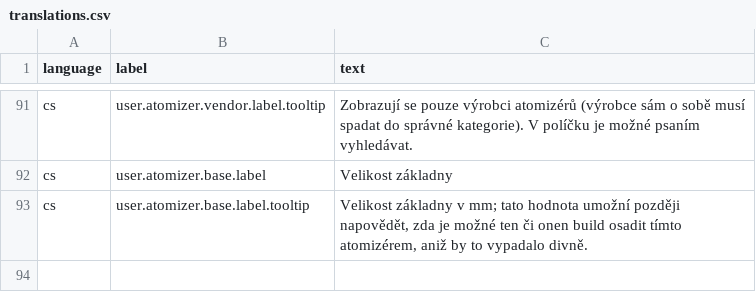
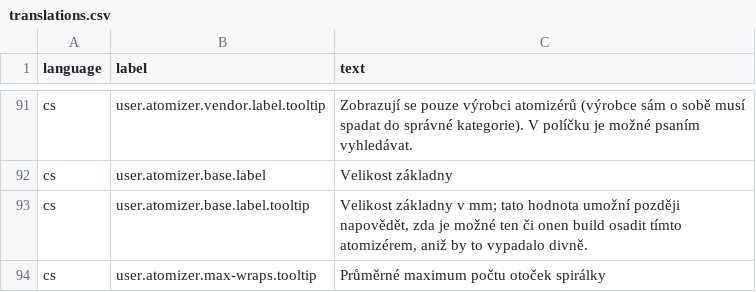
Before and after one commit to marek-hanzal/puff-smith, a CSV file: src/main/resources/update/translations.csv, drawn as a sheet; only a part is shown, gaps mark what is left out; the diff names each change by its address in the sheet, - before the commit and + after, or states it on an @@ line.

Commit message:
Common: So, very first atomizer cration!

```diff
--- a/src/main/resources/update/translations.csv
+++ b/src/main/resources/update/translations.csv
+row 94: cs | user.atomizer.max-wraps.tooltip | Průměrné maximum počtu otoček spirálky
```
Also changed, not shown: 12 other files.
